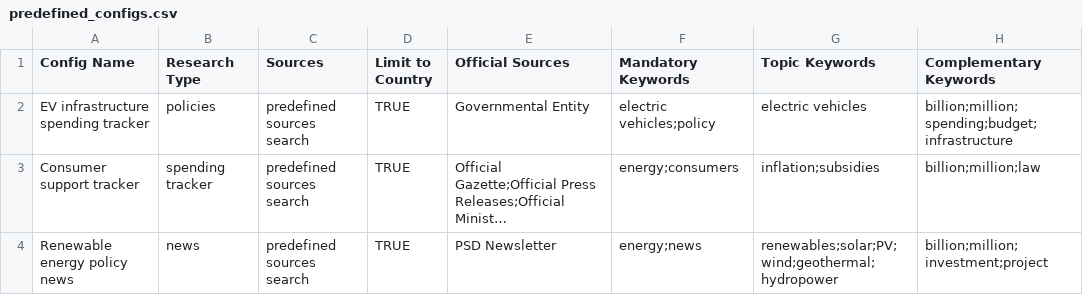
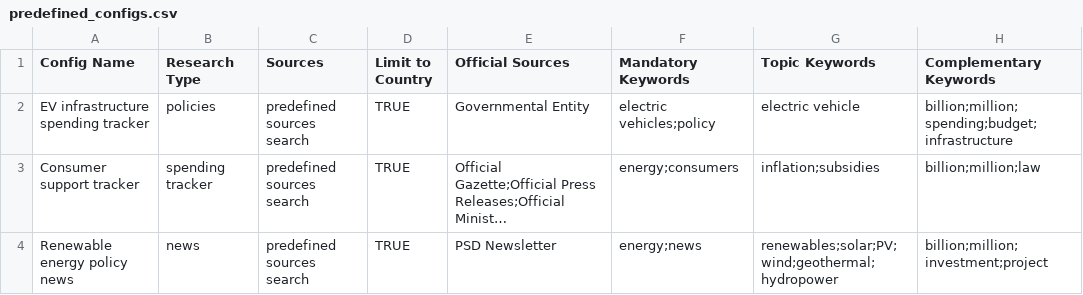
Before and after one commit to darlainedeme/news_tracker, a CSV file: data/predefined_configs.csv, drawn as a sheet; long unchanged cells end in …; the diff names each change by its address in the sheet, - before the commit and + after, or states it on an @@ line.

Commit message:
data

```diff
--- a/data/predefined_configs.csv
+++ b/data/predefined_configs.csv
-G2 (Topic Keywords): electric vehicles
+G2 (Topic Keywords): electric vehicle
```
